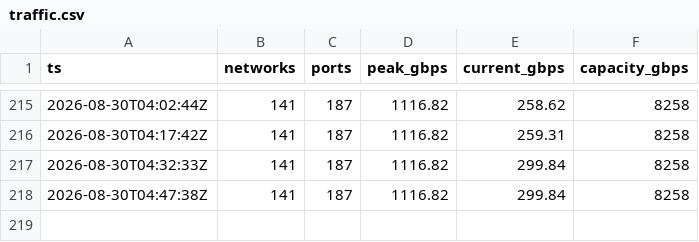
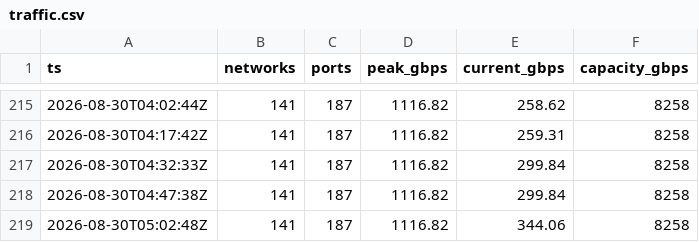
Before and after one commit to virtualmokus/bix, a CSV file: data/traffic.csv, drawn as a sheet; only a part is shown, gaps mark what is left out; the diff names each change by its address in the sheet, - before the commit and + after, or states it on an @@ line.

Commit message:
data: forgalmi mintavétel

```diff
--- a/data/traffic.csv
+++ b/data/traffic.csv
+row 219: 2026-08-30T05:02:48Z | 141 | 187 | 1116.82 | 344.06 | 8258
```
Also changed, not shown: 1 other file.
